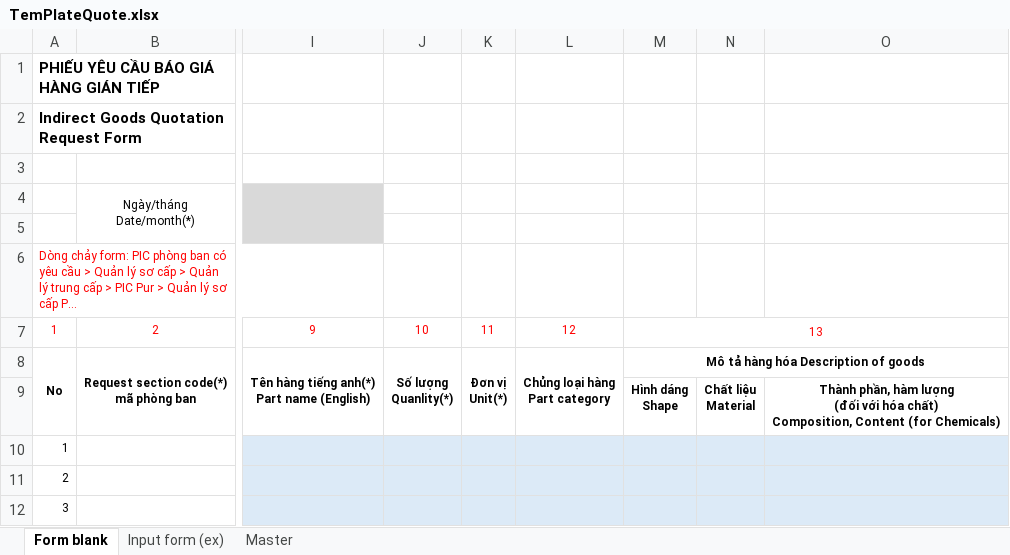
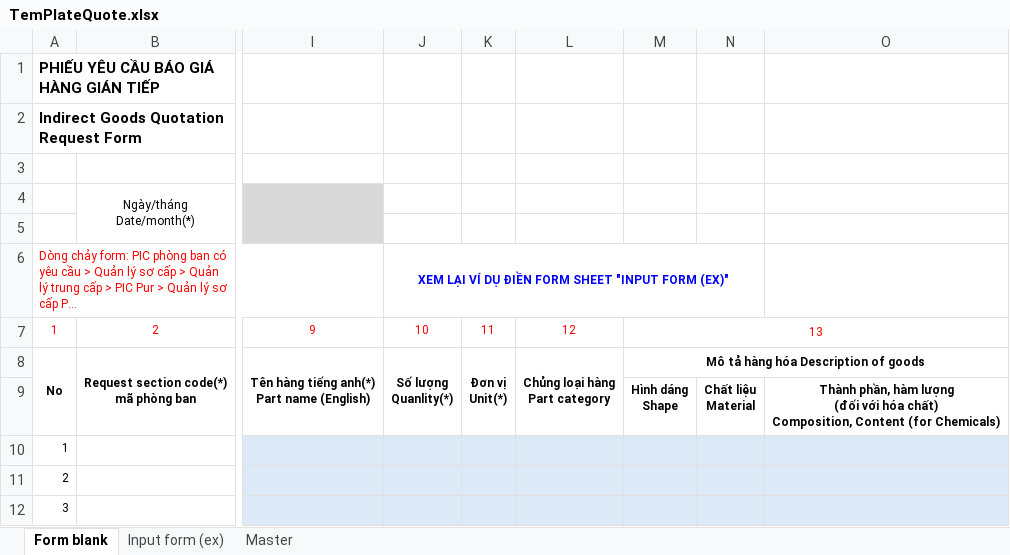
Before and after one commit to Tanbanla/KanziSystem, an Excel workbook: wwwroot/template/TemPlateQuote.xlsx, sheet Form blank, drawn as a sheet; only a part is shown, gaps mark what is left out; long unchanged cells end in …; values as stored, in another font and other column widths than the file's, no borders; the diff names each change by its address in the sheet, - before the commit and + after, or states it on an @@ line.

```diff
--- a/wwwroot/template/TemPlateQuote.xlsx (sheet Form blank)
+++ b/wwwroot/template/TemPlateQuote.xlsx (sheet Form blank)
-J6: (empty)
+J6: XEM LẠI VÍ DỤ ĐIỀN FORM SHEET "INPUT FORM (EX)"
+J6:N6 merged
```
Also changed, not shown: Data/Nhaptiendo.xlsx, 27 other files.
